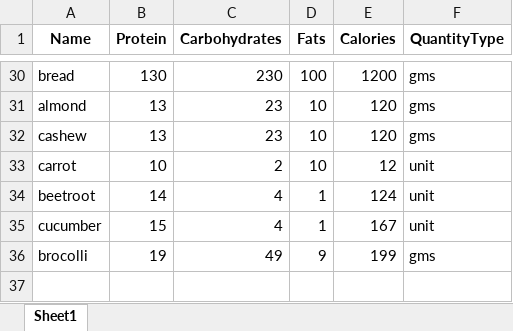
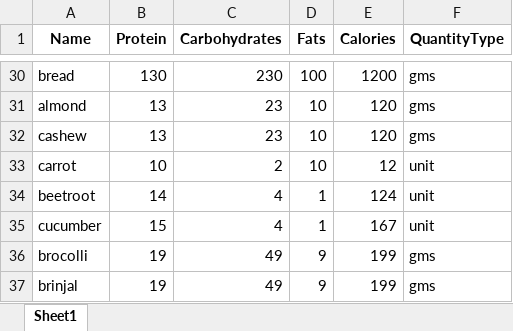
Before and after one commit to AniketAltair/ChatBotService, an Excel workbook: assets/MacroMinderFoodItems.xlsx, sheet Sheet1, drawn as a sheet; only a part is shown, gaps mark what is left out; values as stored, in another font and other column widths than the file's, no borders; the diff names each change by its address in the sheet, - before the commit and + after, or states it on an @@ line.

```diff
--- a/assets/MacroMinderFoodItems.xlsx (sheet Sheet1)
+++ b/assets/MacroMinderFoodItems.xlsx (sheet Sheet1)
+row 37: brinjal | 19 | 49 | 9 | 199 | gms
```
Also changed, not shown: 3 other files.
